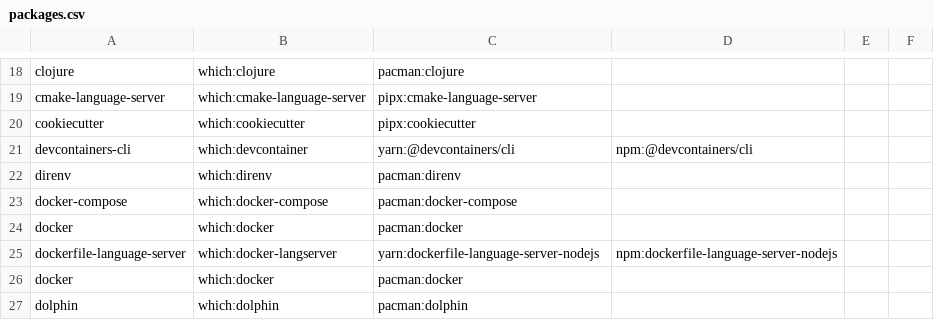
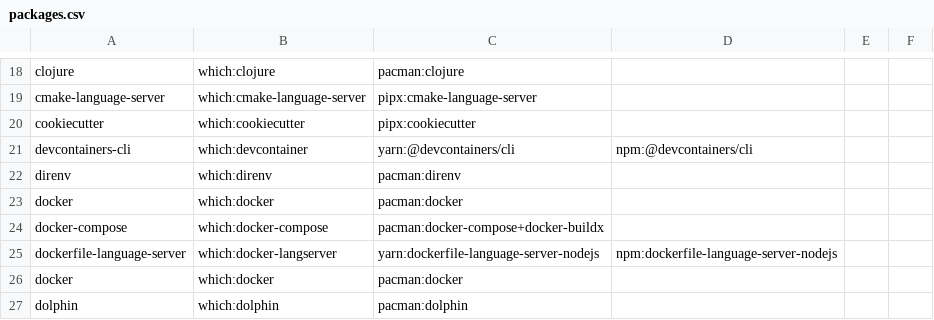
Before and after one commit to mohkale/dotfiles, a CSV file: setup/packages.csv, drawn as a sheet; only a part is shown, gaps mark what is left out; removed rows and columns are numbered as before the commit, all else as after; the diff names each change by its address in the sheet, - before the commit and + after, or states it on an @@ line.

Commit message:
docker: Install buildx with compose

```diff
--- a/setup/packages.csv
+++ b/setup/packages.csv
-row 23: docker-compose | which:docker-compose | pacman:docker-compose
+row 24: docker-compose | which:docker-compose | pacman:docker-compose+docker-buildx
```
